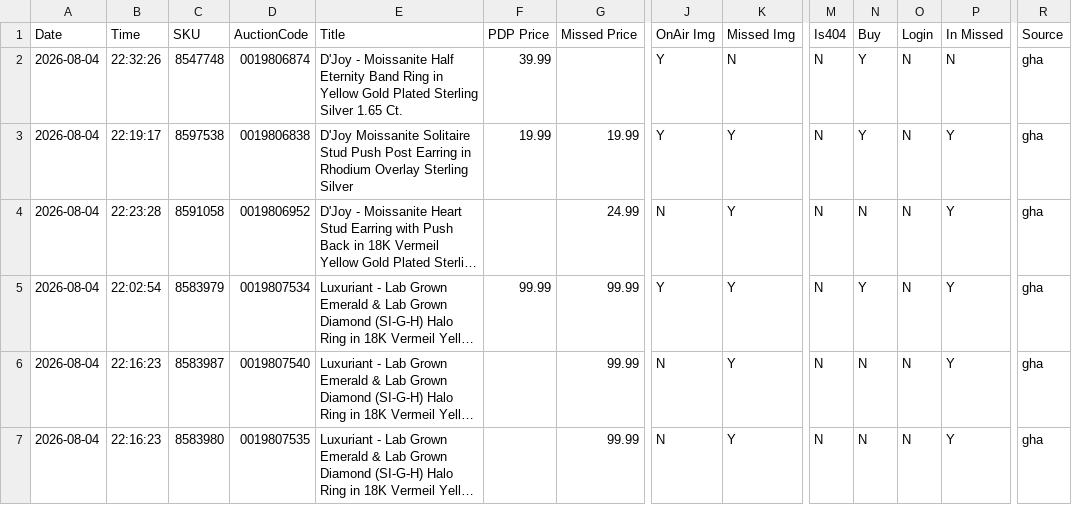
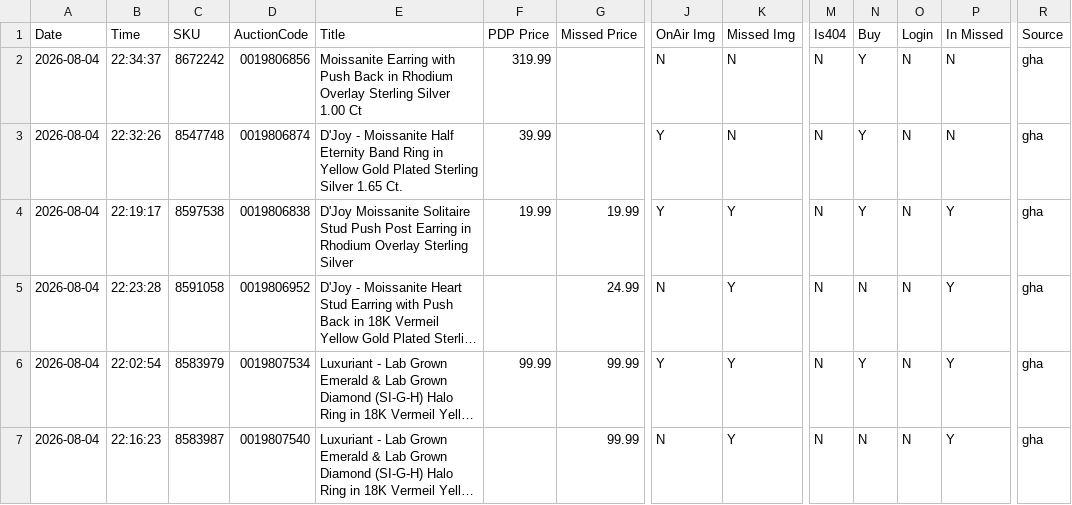
Before and after one commit to sanjanagandhi-vgl/live-tv-tracker, a CSV file: data/tjc_report.csv, drawn as a sheet; only a part is shown, gaps mark what is left out; the shorter side is filled out with more unchanged rows; long unchanged cells end in …; rows hold the shown columns only; the diff names each change by its address in the sheet, - before the commit and + after, or states it on an @@ line.

```diff
--- a/data/tjc_report.csv
+++ b/data/tjc_report.csv
+row 2: 2026-08-04 | 22:34:37 | 8672242 | 0019806856 | Moissanite Earring with Push Back in Rhodium Overlay Sterling Silver 1.00 Ct | 319.99 |  | N | N | N | Y | N | N | gha
```
Also changed, not shown: 1 other file.
